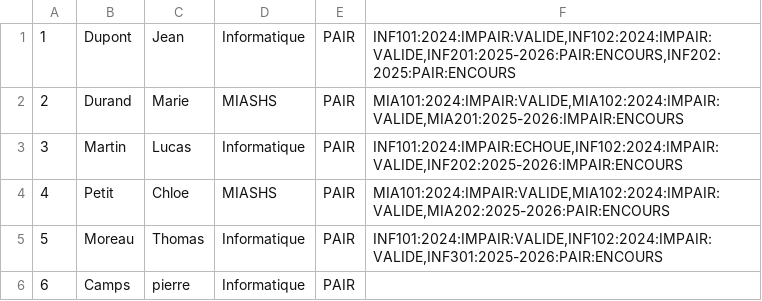
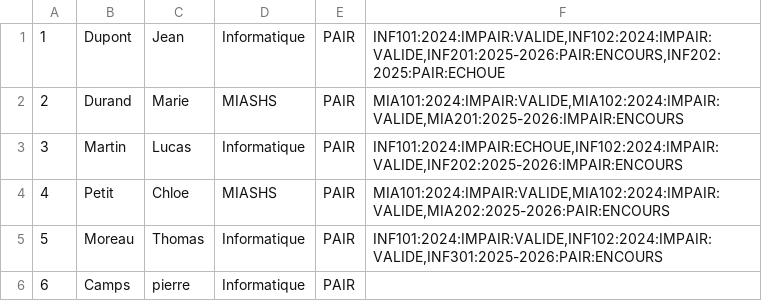
Before and after one commit to aelaen-1/l3javapr, a CSV file: data/etudiants.csv, drawn as a sheet.

```diff
--- a/data/etudiants.csv
+++ b/data/etudiants.csv
@@ -1,2 +1,2 @@
-1;Dupont;Jean;Informatique;PAIR;INF101:2024:IMPAIR:VALIDE,INF102:2024:IMPAIR:VALIDE,INF201:2025-2026:PAIR:ENCOURS,INF202:2025:PAIR:ENCOURS
+1;Dupont;Jean;Informatique;PAIR;INF101:2024:IMPAIR:VALIDE,INF102:2024:IMPAIR:VALIDE,INF201:2025-2026:PAIR:ENCOURS,INF202:2025:PAIR:ECHOUE
 2;Durand;Marie;MIASHS;PAIR;MIA101:2024:IMPAIR:VALIDE,MIA102:2024:IMPAIR:VALIDE,MIA201:2025-2026:IMPAIR:ENCOURS
```
Also changed, not shown: 1 other file.
